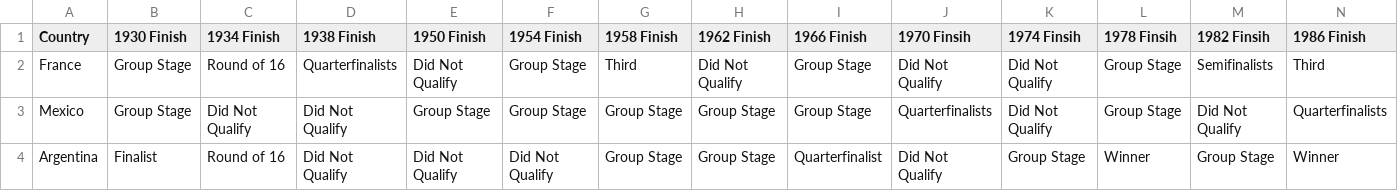
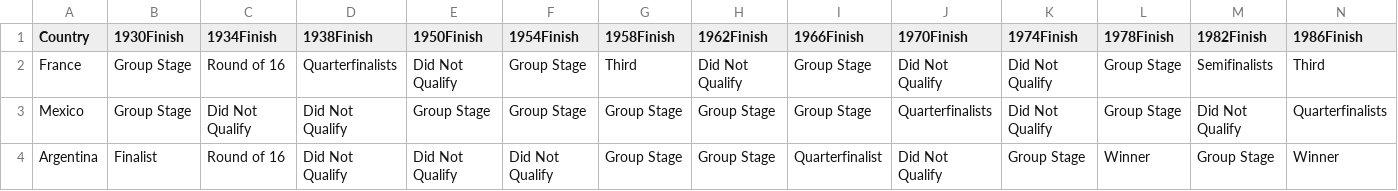
Before and after one commit to BradySmith1019/dataviscourse-pr-soccertrends, a CSV file: data/WorldCupCountries.csv, drawn as a sheet; only a part is shown; the diff covers the shown part only; the diff names each change by its address in the sheet, - before the commit and + after, or states it on an @@ line.

```diff
--- a/data/WorldCupCountries.csv
+++ b/data/WorldCupCountries.csv
-B1: 1930 Finish
+B1: 1930Finish
-C1: 1934 Finish
+C1: 1934Finish
-D1: 1938 Finish
+D1: 1938Finish
-E1: 1950 Finish
+E1: 1950Finish
-F1: 1954 Finish
+F1: 1954Finish
-G1: 1958 Finish
+G1: 1958Finish
-H1: 1962 Finish
+H1: 1962Finish
-I1: 1966 Finish
+I1: 1966Finish
-J1: 1970 Finsih
+J1: 1970Finish
-K1: 1974 Finsih
+K1: 1974Finish
-L1: 1978 Finsih
+L1: 1978Finish
-M1: 1982 Finsih
+M1: 1982Finish
-N1: 1986 Finish
+N1: 1986Finish
```
Also changed, not shown: 14 edited cells elsewhere in this file, data/WorldCups.csv, 4 other files.
